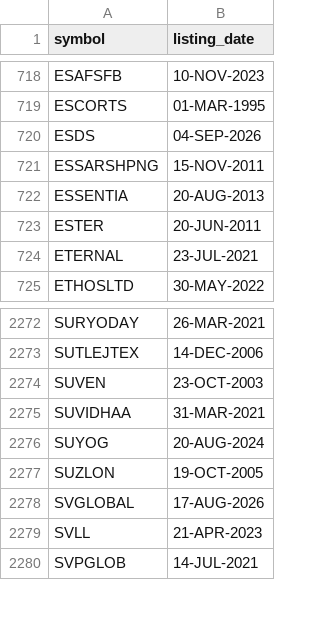
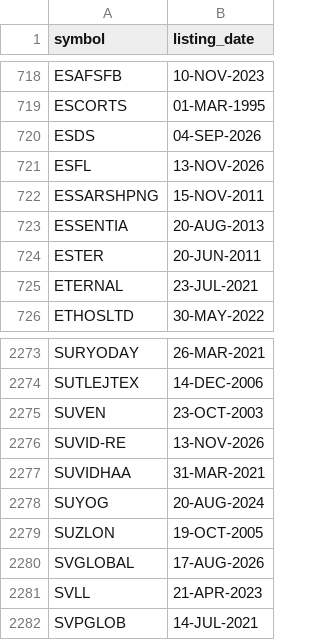
Before and after one commit to itech306/new-dashboard-sa-and-gann, a CSV file: listing_dates.csv, drawn as a sheet; only a part is shown, gaps mark what is left out; the diff names each change by its address in the sheet, - before the commit and + after, or states it on an @@ line.

Commit message:
EOD data update 2026-11-12

```diff
--- a/listing_dates.csv
+++ b/listing_dates.csv
+row 721: ESFL | 13-NOV-2026
+row 2276: SUVID-RE | 13-NOV-2026
```
Also changed, not shown: 1 other file.
